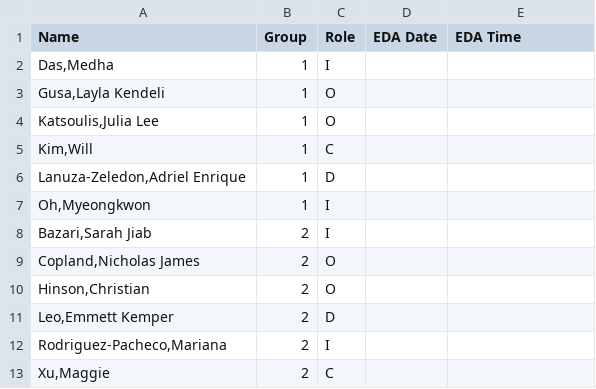
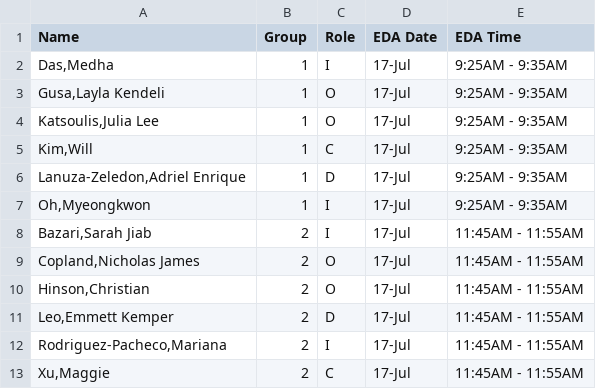
Before and after one commit to SuperMarioGiacomazzo/STOR320_WEBSITE, a CSV file: Group Assignments/STOR320.001_Group_Assignments.csv, drawn as a sheet.

```diff
--- a/Group Assignments/STOR320.001_Group_Assignments.csv
+++ b/Group Assignments/STOR320.001_Group_Assignments.csv
@@ -1,13 +1,13 @@
 Name,Group,Role,EDA Date,EDA Time
-"Das,Medha",1,I,,
-"Gusa,Layla Kendeli",1,O,,
-"Katsoulis,Julia Lee",1,O,,
-"Kim,Will",1,C,,
-"Lanuza-Zeledon,Adriel Enrique",1,D,,
-"Oh,Myeongkwon",1,I,,
-"Bazari,Sarah Jiab",2,I,,
-"Copland,Nicholas James",2,O,,
-"Hinson,Christian",2,O,,
-"Leo,Emmett Kemper",2,D,,
-"Rodriguez-Pacheco,Mariana",2,I,,
-"Xu,Maggie",2,C,,
+"Das,Medha",1,I,17-Jul,9:25AM - 9:35AM
+"Gusa,Layla Kendeli",1,O,17-Jul,9:25AM - 9:35AM
+"Katsoulis,Julia Lee",1,O,17-Jul,9:25AM - 9:35AM
+"Kim,Will",1,C,17-Jul,9:25AM - 9:35AM
+"Lanuza-Zeledon,Adriel Enrique",1,D,17-Jul,9:25AM - 9:35AM
+"Oh,Myeongkwon",1,I,17-Jul,9:25AM - 9:35AM
+"Bazari,Sarah Jiab",2,I,17-Jul,11:45AM - 11:55AM
+"Copland,Nicholas James",2,O,17-Jul,11:45AM - 11:55AM
+"Hinson,Christian",2,O,17-Jul,11:45AM - 11:55AM
+"Leo,Emmett Kemper",2,D,17-Jul,11:45AM - 11:55AM
+"Rodriguez-Pacheco,Mariana",2,I,17-Jul,11:45AM - 11:55AM
+"Xu,Maggie",2,C,17-Jul,11:45AM - 11:55AM
```
Also changed, not shown: 2 other files.
